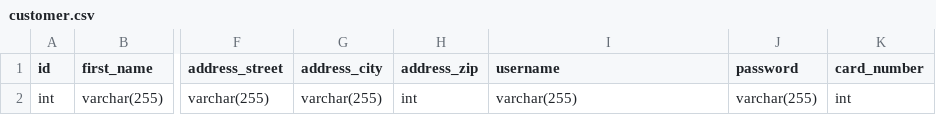
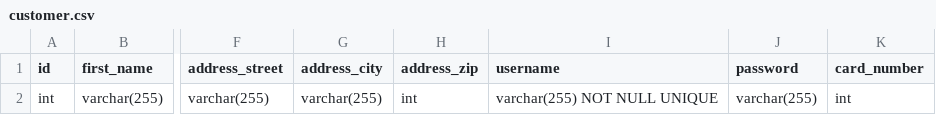
Before and after one commit to wheeler-dylan/CSC411-DB, a CSV file: schemas/customer.csv, drawn as a sheet; only a part is shown, gaps mark what is left out; the diff names each change by its address in the sheet, - before the commit and + after, or states it on an @@ line.

Commit message:
added set of default users for development purposes username (as string) can be found from database added UNIQUE sql constraint to employee and customer

```diff
--- a/schemas/customer.csv
+++ b/schemas/customer.csv
-I2 (username): varchar(255)
+I2 (username): varchar(255) NOT NULL UNIQUE
```
Also changed, not shown: schemas/employee.csv, 4 other files.
